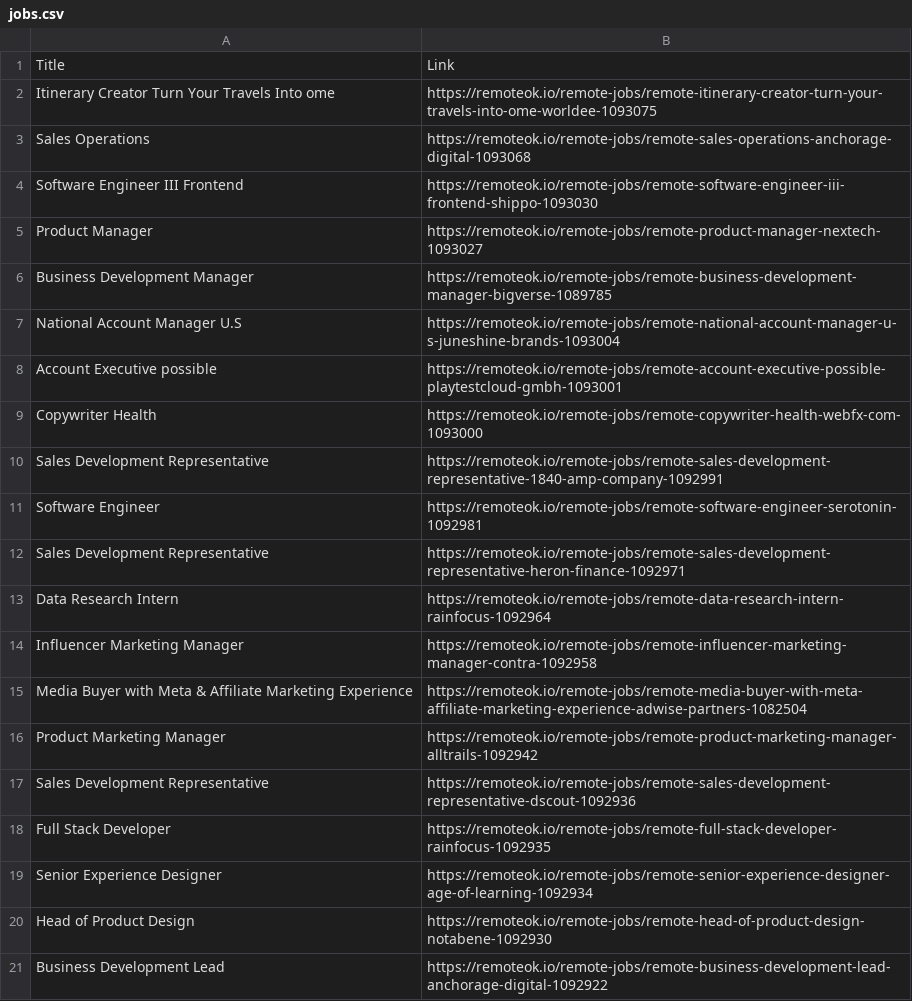
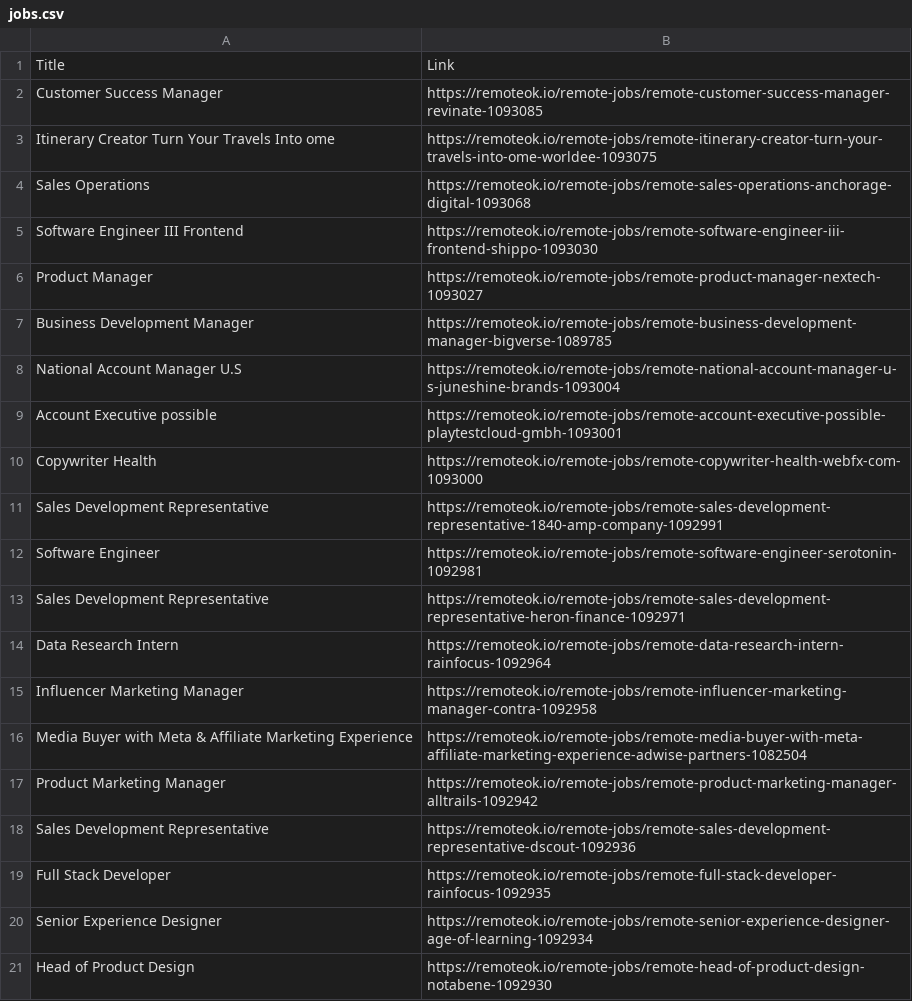
Before and after one commit to S1ayt4/job-scrapping, a CSV file: jobs.csv, drawn as a sheet; removed rows and columns are numbered as before the commit, all else as after; the diff names each change by its address in the sheet, - before the commit and + after, or states it on an @@ line.

```diff
--- a/jobs.csv
+++ b/jobs.csv
+row 2: Customer Success Manager | https://remoteok.io/remote-jobs/remote-customer-success-manager-revinate-1093085
-row 21: Business Development Lead | https://remoteok.io/remote-jobs/remote-business-development-lead-anchorage-digital-1092922
```
